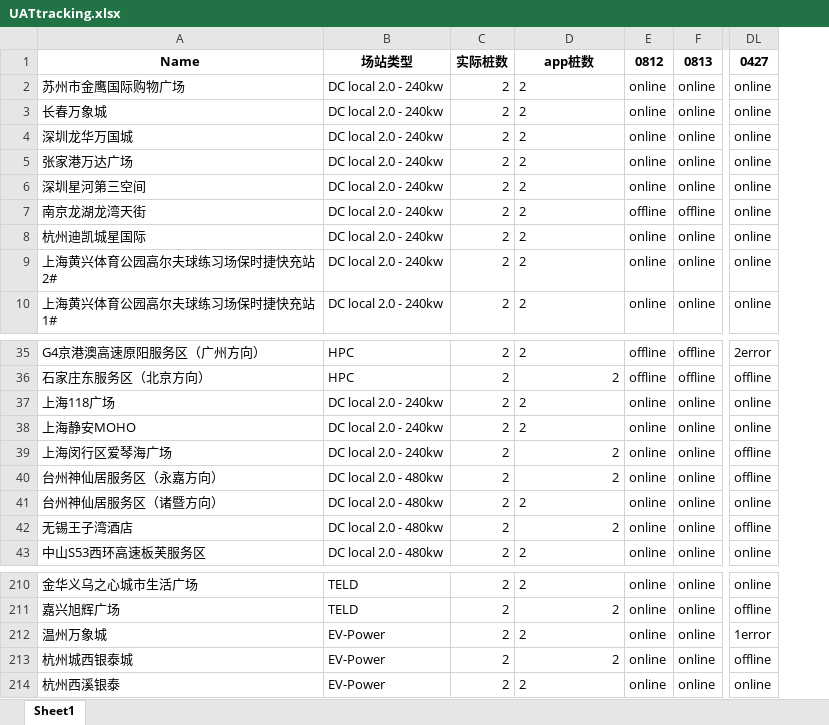
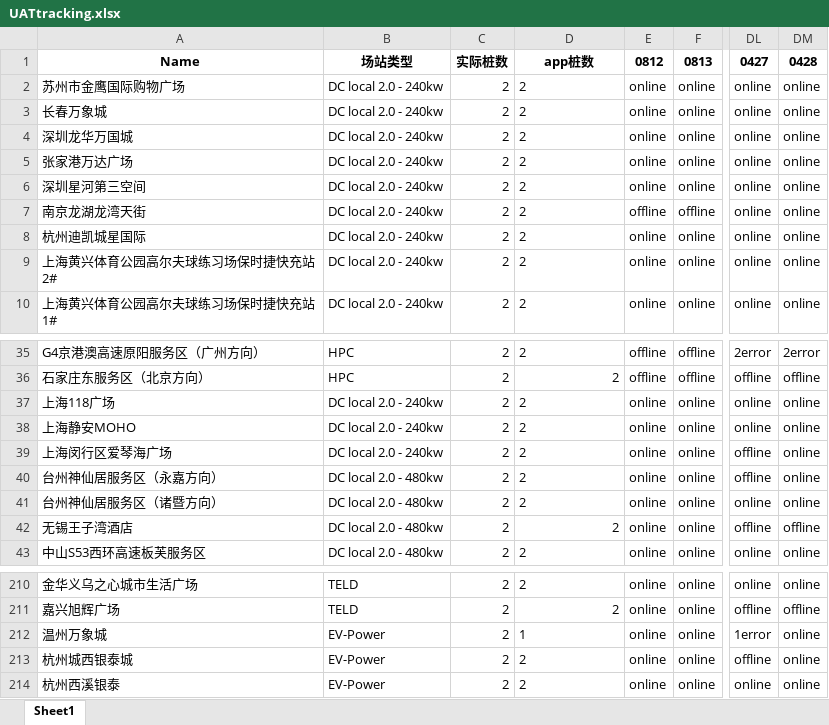
Before and after one commit to Codyyyyyyyy/Demo1, an Excel workbook: UATtracking.xlsx, sheet Sheet1, drawn as a sheet; only a part is shown, gaps mark what is left out; values as stored, in another font and other column widths than the file's, no borders; the diff names each change by its address in the sheet, - before the commit and + after, or states it on an @@ line.

Commit message:
Daily Update

```diff
--- a/UATtracking.xlsx (sheet Sheet1)
+++ b/UATtracking.xlsx (sheet Sheet1)
+column DM, rows 1-10: 0428 | online | online | online | online | online | online | online | online | online; rows 35-43: 2error | offline | online | online | online | online | online | offline | online; rows 210-214: online | offline | online | online | online
-D39:D40 alignment: right
+D39:D40 alignment: left
-D212: 2
+D212: 1
-D213 alignment: right
+D213 alignment: left
```
